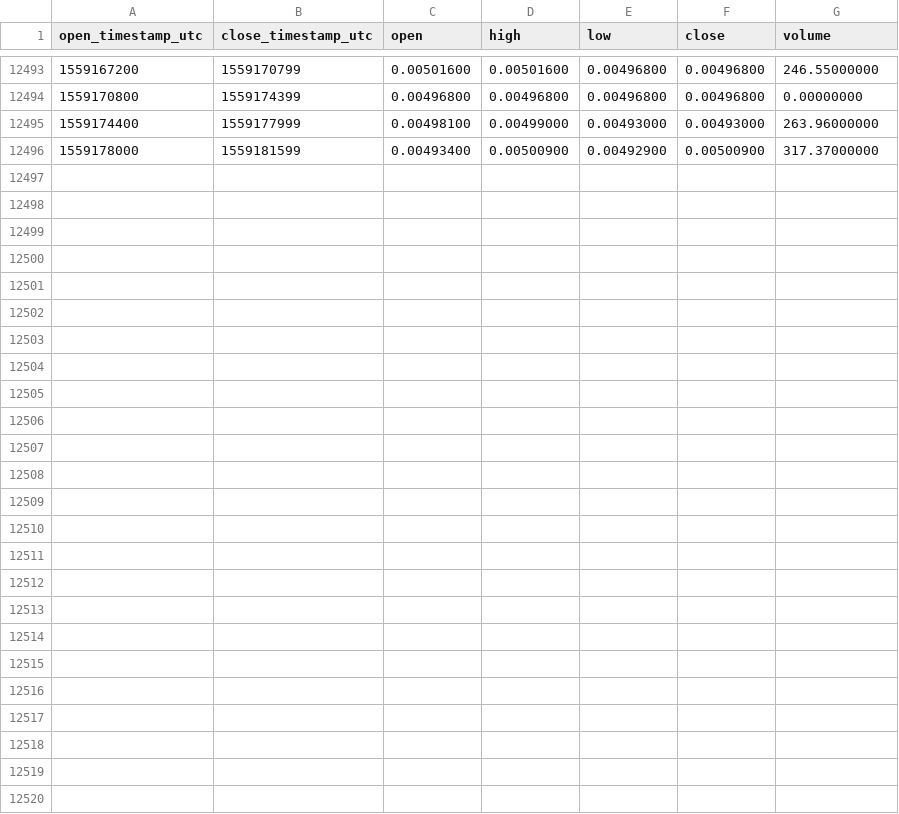
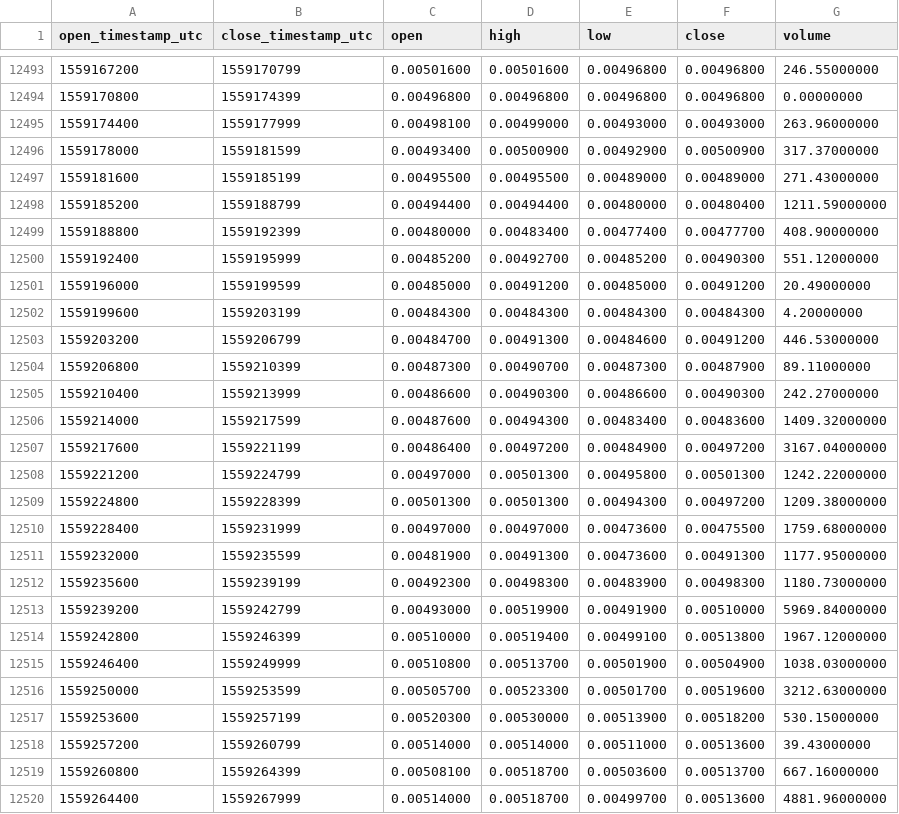
Before and after one commit to cryptobigbro/binance-NEBLETH, a CSV file: binance-NEBLETH-1h.csv, drawn as a sheet; only a part is shown, gaps mark what is left out; the diff names each change by its address in the sheet, - before the commit and + after, or states it on an @@ line.

Commit message:
Update OHLCV data.

```diff
--- a/binance-NEBLETH-1h.csv
+++ b/binance-NEBLETH-1h.csv
+row 12497: 1559181600 | 1559185199 | 0.00495500 | 0.00495500 | 0.00489000 | 0.00489000 | 271.43000000
+row 12498: 1559185200 | 1559188799 | 0.00494400 | 0.00494400 | 0.00480000 | 0.00480400 | 1211.59000000
+row 12499: 1559188800 | 1559192399 | 0.00480000 | 0.00483400 | 0.00477400 | 0.00477700 | 408.90000000
+row 12500: 1559192400 | 1559195999 | 0.00485200 | 0.00492700 | 0.00485200 | 0.00490300 | 551.12000000
+row 12501: 1559196000 | 1559199599 | 0.00485000 | 0.00491200 | 0.00485000 | 0.00491200 | 20.49000000
+row 12502: 1559199600 | 1559203199 | 0.00484300 | 0.00484300 | 0.00484300 | 0.00484300 | 4.20000000
+row 12503: 1559203200 | 1559206799 | 0.00484700 | 0.00491300 | 0.00484600 | 0.00491200 | 446.53000000
+row 12504: 1559206800 | 1559210399 | 0.00487300 | 0.00490700 | 0.00487300 | 0.00487900 | 89.11000000
+row 12505: 1559210400 | 1559213999 | 0.00486600 | 0.00490300 | 0.00486600 | 0.00490300 | 242.27000000
+row 12506: 1559214000 | 1559217599 | 0.00487600 | 0.00494300 | 0.00483400 | 0.00483600 | 1409.32000000
+row 12507: 1559217600 | 1559221199 | 0.00486400 | 0.00497200 | 0.00484900 | 0.00497200 | 3167.04000000
+row 12508: 1559221200 | 1559224799 | 0.00497000 | 0.00501300 | 0.00495800 | 0.00501300 | 1242.22000000
+row 12509: 1559224800 | 1559228399 | 0.00501300 | 0.00501300 | 0.00494300 | 0.00497200 | 1209.38000000
+row 12510: 1559228400 | 1559231999 | 0.00497000 | 0.00497000 | 0.00473600 | 0.00475500 | 1759.68000000
+row 12511: 1559232000 | 1559235599 | 0.00481900 | 0.00491300 | 0.00473600 | 0.00491300 | 1177.95000000
+row 12512: 1559235600 | 1559239199 | 0.00492300 | 0.00498300 | 0.00483900 | 0.00498300 | 1180.73000000
+row 12513: 1559239200 | 1559242799 | 0.00493000 | 0.00519900 | 0.00491900 | 0.00510000 | 5969.84000000
+row 12514: 1559242800 | 1559246399 | 0.00510000 | 0.00519400 | 0.00499100 | 0.00513800 | 1967.12000000
+row 12515: 1559246400 | 1559249999 | 0.00510800 | 0.00513700 | 0.00501900 | 0.00504900 | 1038.03000000
+row 12516: 1559250000 | 1559253599 | 0.00505700 | 0.00523300 | 0.00501700 | 0.00519600 | 3212.63000000
+row 12517: 1559253600 | 1559257199 | 0.00520300 | 0.00530000 | 0.00513900 | 0.00518200 | 530.15000000
+row 12518: 1559257200 | 1559260799 | 0.00514000 | 0.00514000 | 0.00511000 | 0.00513600 | 39.43000000
+row 12519: 1559260800 | 1559264399 | 0.00508100 | 0.00518700 | 0.00503600 | 0.00513700 | 667.16000000
+row 12520: 1559264400 | 1559267999 | 0.00514000 | 0.00518700 | 0.00499700 | 0.00513600 | 4881.96000000
```
Also changed, not shown: binance-NEBLETH-1d.csv.
